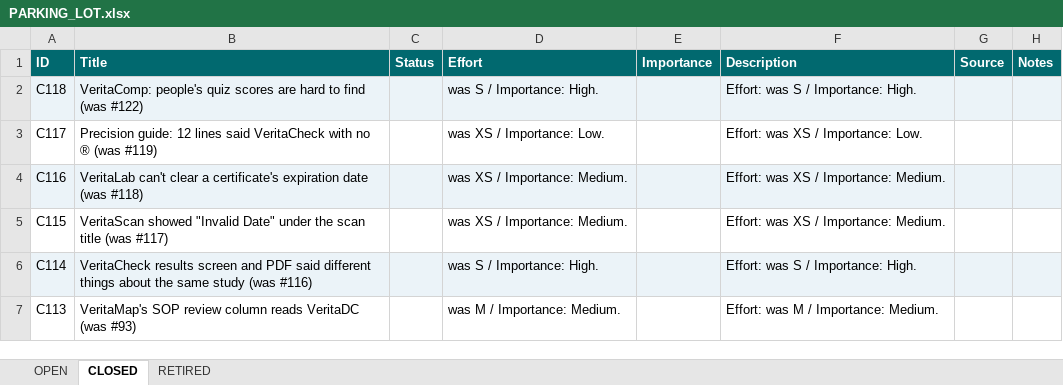
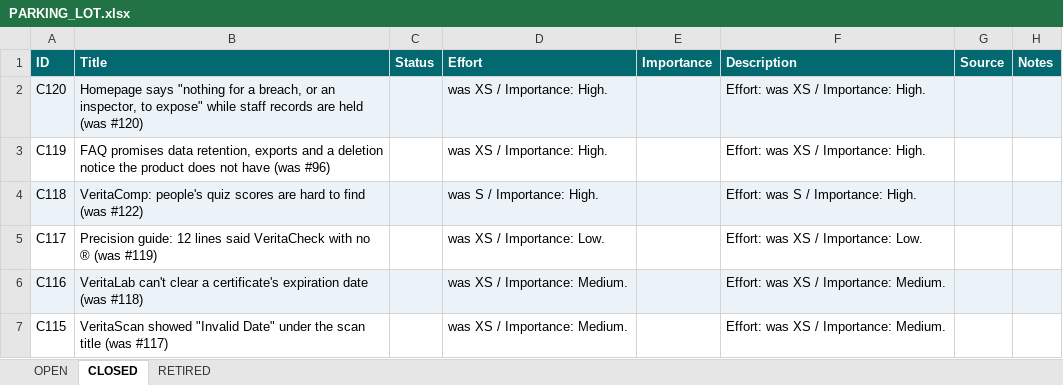
Before and after one commit to mav40121/veritas-lab-services, an Excel workbook: PARKING_LOT.xlsx, sheet CLOSED, drawn as a sheet; only a part is shown; the shorter side is filled out with more unchanged rows; values as stored, in another font and other column widths than the file's, no borders; the diff names each change by its address in the sheet, - before the commit and + after, or states it on an @@ line.

```diff
--- a/PARKING_LOT.xlsx (sheet CLOSED)
+++ b/PARKING_LOT.xlsx (sheet CLOSED)
+row 2: C120 | Homepage says "nothing for a breach, or an inspector, to expose" while staff records are held (was #120) |  | was XS / Importance: High. |  | Effort: was XS / Importance: High.
+row 3: C119 | FAQ promises data retention, exports and a deletion notice the product does not have (was #96) |  | was XS / Importance: High. |  | Effort: was XS / Importance: High.
```
Also changed, not shown: sheet OPEN, 19 other files.
